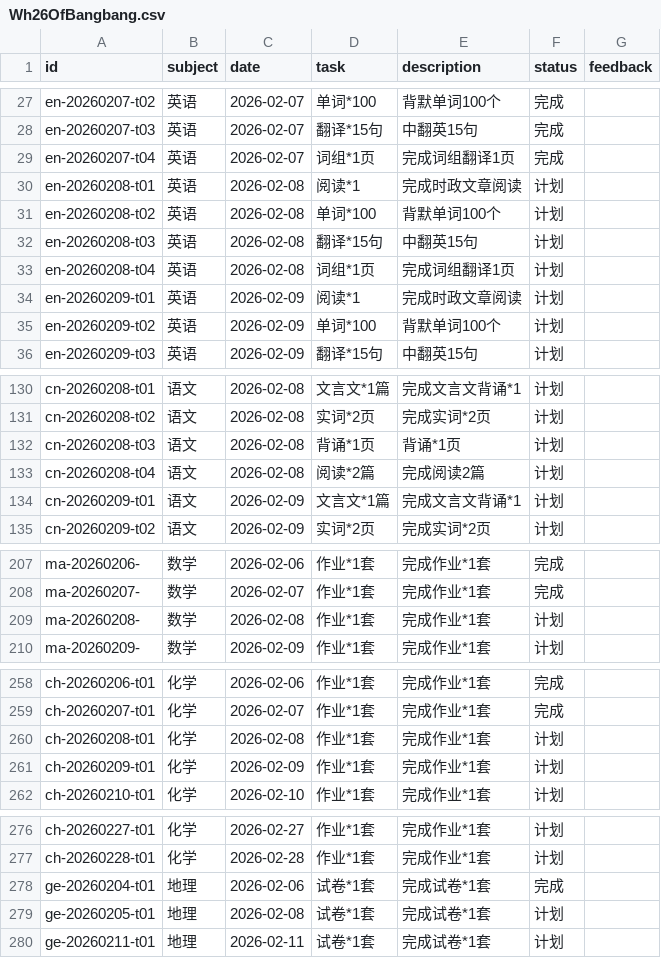
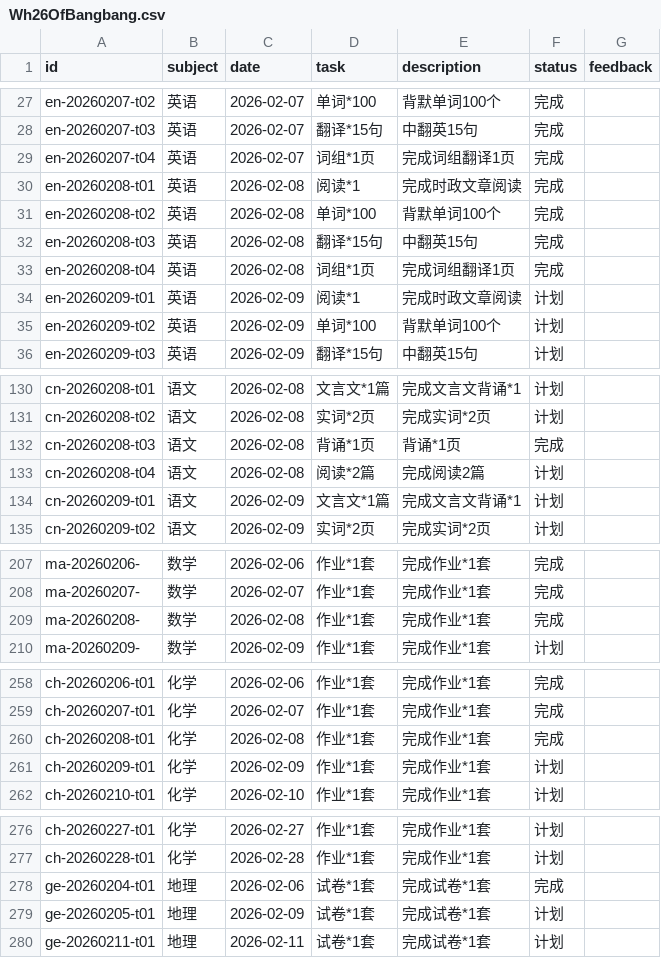
Before and after one commit to zsh-rc/zsh-rc.github.io, a CSV file: _data/projects/Wh26OfBangbang.csv, drawn as a sheet; only a part is shown, gaps mark what is left out.

Commit message:
data to sql

```diff
--- a/_data/projects/Wh26OfBangbang.csv
+++ b/_data/projects/Wh26OfBangbang.csv
@@ -29,6 +29,6 @@ en-20260207-t03,英语,2026-02-07,翻译*15句,中翻英15句,完成,
 en-20260207-t04,英语,2026-02-07,词组*1页,完成词组翻译1页,完成,
-en-20260208-t01,英语,2026-02-08,阅读*1,完成时政文章阅读,计划,
-en-20260208-t02,英语,2026-02-08,单词*100,背默单词100个,计划,
-en-20260208-t03,英语,2026-02-08,翻译*15句,中翻英15句,计划,
-en-20260208-t04,英语,2026-02-08,词组*1页,完成词组翻译1页,计划,
+en-20260208-t01,英语,2026-02-08,阅读*1,完成时政文章阅读,完成,
+en-20260208-t02,英语,2026-02-08,单词*100,背默单词100个,完成,
+en-20260208-t03,英语,2026-02-08,翻译*15句,中翻英15句,完成,
+en-20260208-t04,英语,2026-02-08,词组*1页,完成词组翻译1页,完成,
 en-20260209-t01,英语,2026-02-09,阅读*1,完成时政文章阅读,计划,
@@ -131,3 +131,3 @@ cn-20260208-t01,语文,2026-02-08,文言文*1篇,完成文言文背诵*1,计划,
 cn-20260208-t02,语文,2026-02-08,实词*2页,完成实词*2页,计划,
-cn-20260208-t03,语文,2026-02-08,背诵*1页,背诵*1页,计划,
+cn-20260208-t03,语文,2026-02-08,背诵*1页,背诵*1页,完成,
 cn-20260208-t04,语文,2026-02-08,阅读*2篇,完成阅读2篇,计划,
@@ -208,3 +208,3 @@ ma-20260206-,数学,2026-02-06,作业*1套,完成作业*1套,完成,
 ma-20260207-,数学,2026-02-07,作业*1套,完成作业*1套,完成,
-ma-20260208-,数学,2026-02-08,作业*1套,完成作业*1套,计划,
+ma-20260208-,数学,2026-02-08,作业*1套,完成作业*1套,完成,
 ma-20260209-,数学,2026-02-09,作业*1套,完成作业*1套,计划,
@@ -259,3 +259,3 @@ ch-20260206-t01,化学,2026-02-06,作业*1套,完成作业*1套,完成,
 ch-20260207-t01,化学,2026-02-07,作业*1套,完成作业*1套,完成,
-ch-20260208-t01,化学,2026-02-08,作业*1套,完成作业*1套,计划,
+ch-20260208-t01,化学,2026-02-08,作业*1套,完成作业*1套,完成,
 ch-20260209-t01,化学,2026-02-09,作业*1套,完成作业*1套,计划,
@@ -278,3 +278,3 @@ ch-20260228-t01,化学,2026-02-28,作业*1套,完成作业*1套,计划,
 ge-20260204-t01,地理,2026-02-06,试卷*1套,完成试卷*1套,完成,
-ge-20260205-t01,地理,2026-02-08,试卷*1套,完成试卷*1套,计划,
+ge-20260205-t01,地理,2026-02-09,试卷*1套,完成试卷*1套,计划,
 ge-20260211-t01,地理,2026-02-11,试卷*1套,完成试卷*1套,计划,
```
Also changed, not shown: 5 other files.
